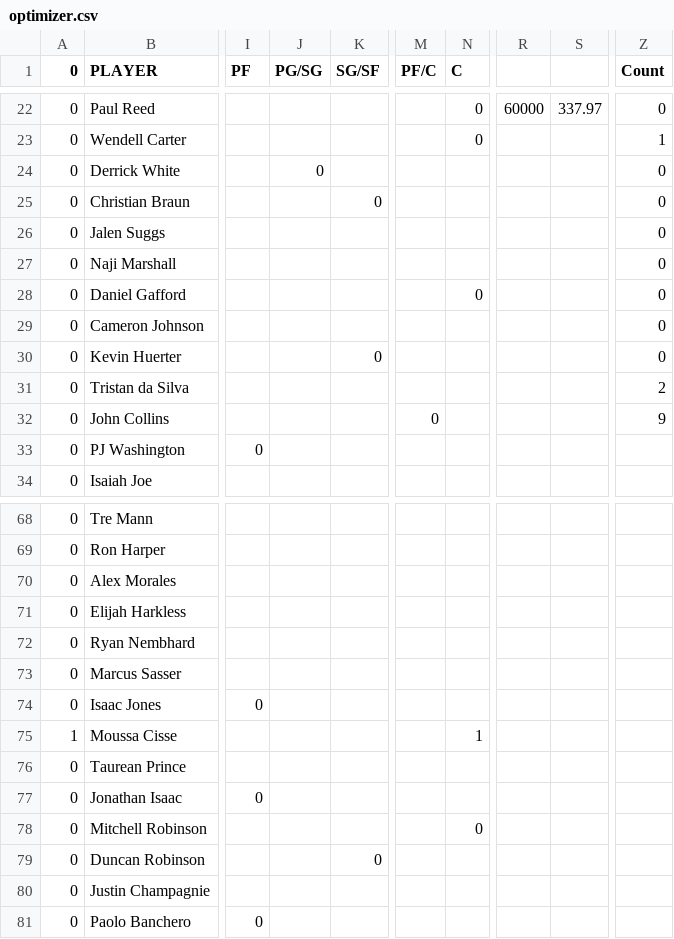
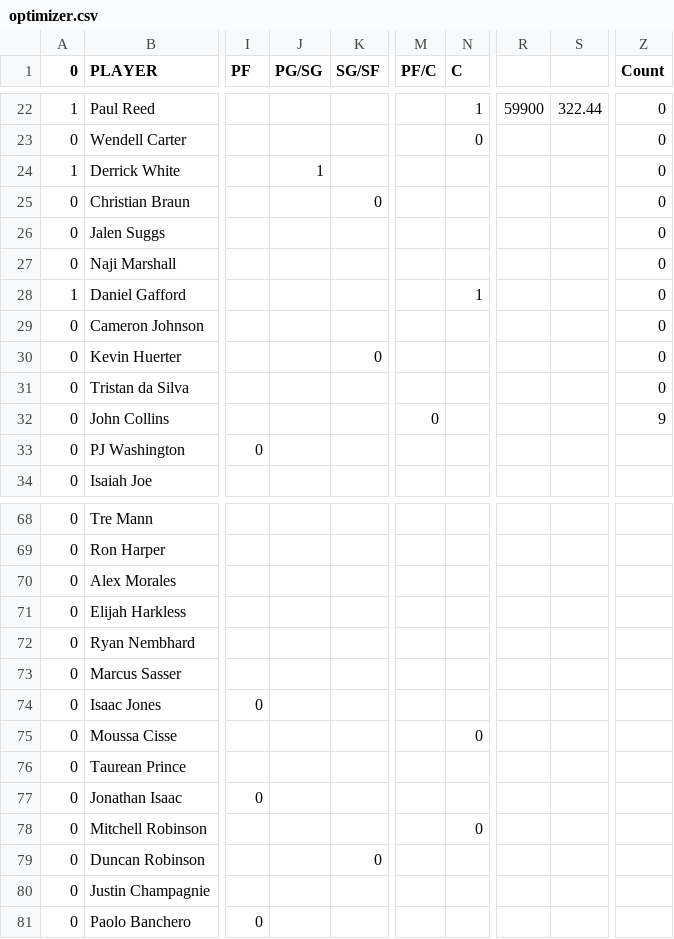
Before and after one commit to nocompharrison/MLB-HR-Model, a CSV file: NBA/optimizer.csv, drawn as a sheet; only a part is shown, gaps mark what is left out; the diff covers the shown part only; the diff names each change by its address in the sheet, - before the commit and + after, or states it on an @@ line.

```diff
--- a/NBA/optimizer.csv
+++ b/NBA/optimizer.csv
-A22 (0): 0
+A22 (0): 1
-N22 (C): 0
+N22 (C): 1
-R22: 60000
+R22: 59900
-S22: 337.97
+S22: 322.44
-Z23 (Count): 1
+Z23 (Count): 0
-A24 (0): 0
+A24 (0): 1
-J24 (PG/SG): 0
+J24 (PG/SG): 1
-A28 (0): 0
+A28 (0): 1
-N28 (C): 0
+N28 (C): 1
-Z31 (Count): 2
+Z31 (Count): 0
-A75 (0): 1
+A75 (0): 0
-N75 (C): 1
+N75 (C): 0
```
Also changed, not shown: 67 edited cells elsewhere in this file, 1 other file.
